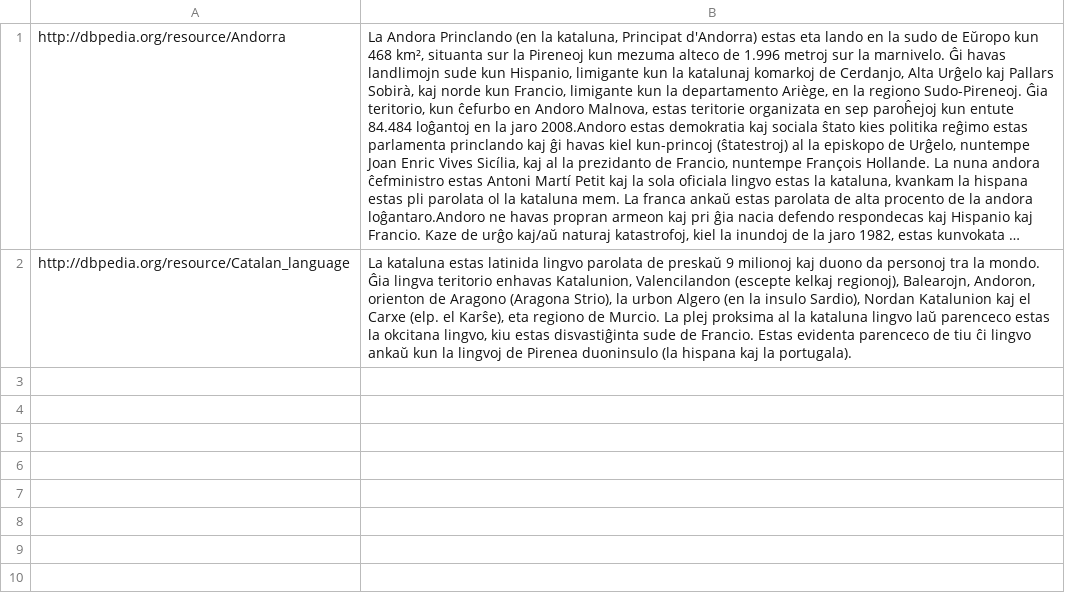
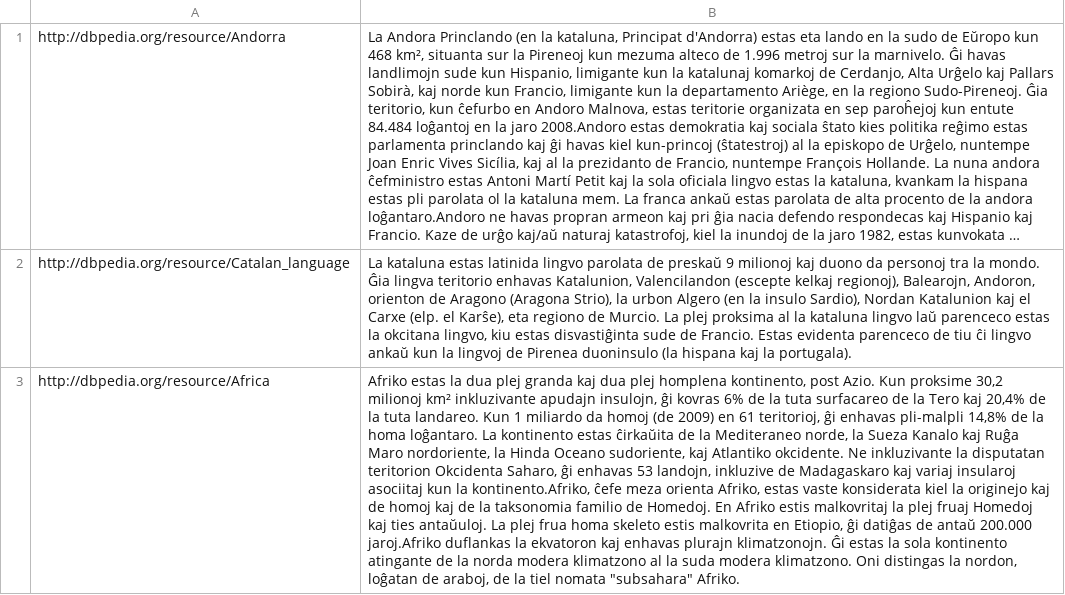
Before and after one commit to hadyelsahar/RE-NLG-Dataset, a CSV file: datasets/wikipedia-abstracts/csv/sample-dbpedia-abstracts-eo.csv, drawn as a sheet; long unchanged cells end in …; the diff names each change by its address in the sheet, - before the commit and + after, or states it on an @@ line.

```diff
--- a/datasets/wikipedia-abstracts/csv/sample-dbpedia-abstracts-eo.csv
+++ b/datasets/wikipedia-abstracts/csv/sample-dbpedia-abstracts-eo.csv
+row 3: http://dbpedia.org/resource/Africa | Afriko estas la dua plej granda kaj dua plej homplena kontinento, post Azio. Kun proksime 30,2 milionoj km² inkluzivante apudajn insulojn, ĝi kovras 6% de la tuta surfacareo de la Tero kaj 20,4% de la tuta landareo. Kun 1 miliardo da homoj (de 2009) en 61 teritorioj, ĝi enhavas pli-malpli 14,8% de la homa loĝantaro. La kontinento estas ĉirkaŭita de la Mediteraneo norde, la Sueza Kanalo kaj Ruĝa Maro nordoriente, la Hinda Oceano sudoriente, kaj Atlantiko okcidente. Ne inkluzivante la disputatan teritorion Okcidenta Saharo, ĝi enhavas 53 landojn, inkluzive de Madagaskaro kaj variaj insularoj asociitaj kun la kontinento.Afriko, ĉefe meza orienta Afriko, estas vaste konsiderata kiel la originejo kaj de homoj kaj de la taksonomia familio de Homedoj. En Afriko estis malkovritaj la plej fruaj Homedoj kaj ties antaŭuloj. La plej frua homa skeleto estis malkovrita en Etiopio, ĝi datiĝas de antaŭ 200.000 jaroj.Afriko duflankas la ekvatoron kaj enhavas plurajn klimatzonojn. Ĝi estas la sola kontinento atingante de la norda modera klimatzono al la suda modera klimatzono. Oni distingas la nordon, loĝatan de araboj, de la tiel nomata "subsahara" Afriko.
```
Also changed, not shown: datasets/wikidata/sample-dbpedia-wikidata-sameas.csv, datasets/wikidata/sample-wikidata-labels.csv, 4 other files.
